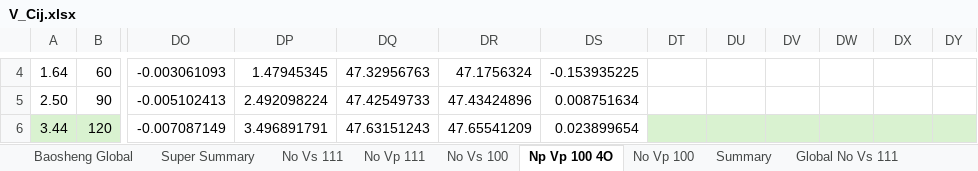
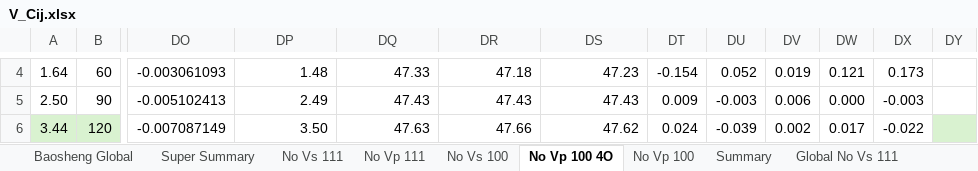
Before and after one commit to bwgulick/vCIJ_tests, an Excel workbook: Cij analysis/V_Cij.xlsx, sheet No Vp 100 4O, drawn as a sheet; only a part is shown, gaps mark what is left out; values as stored, in another font and other column widths than the file's, no borders; charts and pictures not drawn; the diff covers the shown part only; the diff names each change by its address in the sheet, - before the commit and + after, or states it on an @@ line.

```diff
--- a/Cij analysis/V_Cij.xlsx (sheet No Vp 100 4O)
+++ b/Cij analysis/V_Cij.xlsx (sheet No Vp 100 4O)
-sheet tab: Np Vp 100 4O
+sheet tab: No Vp 100 4O
-DP4: 1.47945345
+DP4: 1.48
-DQ4: 47.32956763
+DQ4: 47.33
-DR4: 47.1756324
+DR4: 47.18
-DS4: -0.153935225
+DS4: 47.23
-DT4: (empty)
+DT4: -0.154
-DU4: (empty)
+DU4: 0.052
-DV4: (empty)
+DV4: 0.019
-DW4: (empty)
+DW4: 0.121
-DX4: (empty)
+DX4: 0.173
-DP5: 2.492098224
+DP5: 2.49
-DQ5: 47.42549733
+DQ5: 47.43
-DR5: 47.43424896
+DR5: 47.43
-DS5: 0.008751634
+DS5: 47.43
-DT5: (empty)
+DT5: 0.009
-DU5: (empty)
+DU5: -0.003
-DV5: (empty)
+DV5: 0.006
-DW5: (empty)
+DW5: 0.000
-DX5: (empty)
+DX5: -0.003
-DP6: 3.496891791
+DP6: 3.50
-DQ6: 47.63151243
+DQ6: 47.63
-DR6: 47.65541209
+DR6: 47.66
-DS6: 0.023899654
+DS6: 47.62
-DT6: (empty)
+DT6: 0.024
-DT6:DX6 fill: #D9F2D0
+DT6:DX6 fill: none
-DU6: (empty)
+DU6: -0.039
-DV6: (empty)
+DV6: 0.002
-DW6: (empty)
+DW6: 0.017
-DX6: (empty)
+DX6: -0.022
```
Also changed, not shown: other rows of this sheet, sheet No Vp 100, charts or pictures, 8 other files.
